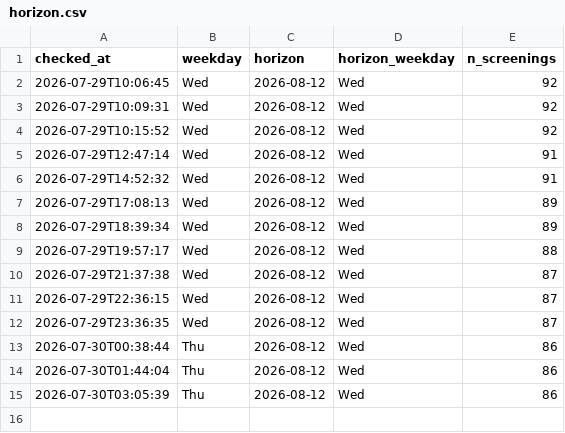
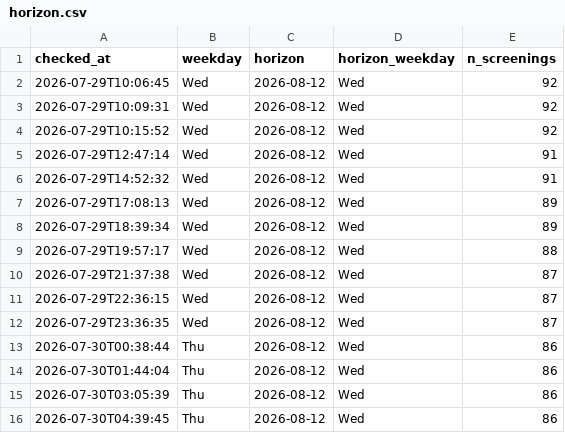
Before and after one commit to ahfaisal122/Odyssey-Watcher, a CSV file: horizon.csv, drawn as a sheet; the diff names each change by its address in the sheet, - before the commit and + after, or states it on an @@ line.

```diff
--- a/horizon.csv
+++ b/horizon.csv
+row 16: 2026-07-30T04:39:45 | Thu | 2026-08-12 | Wed | 86
```
